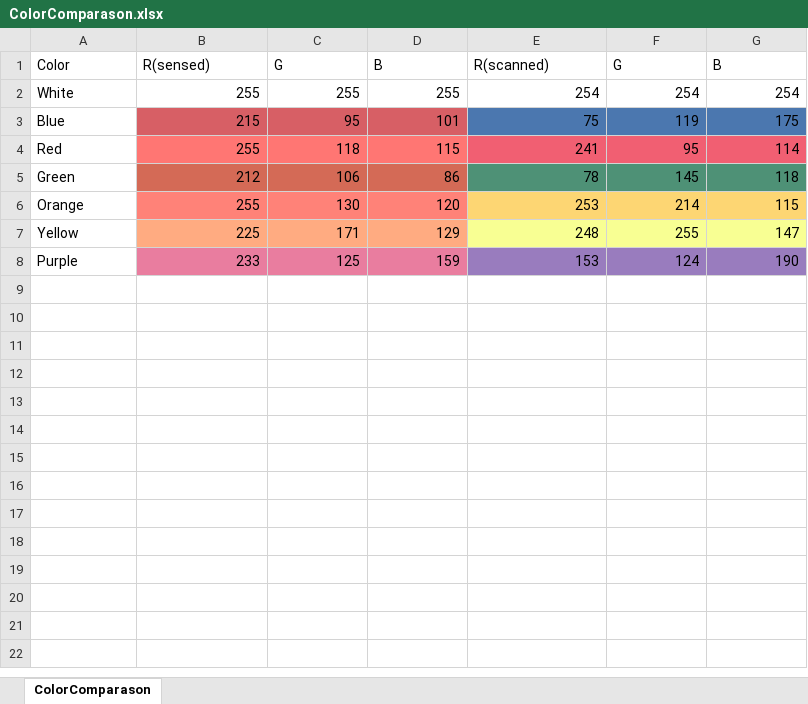
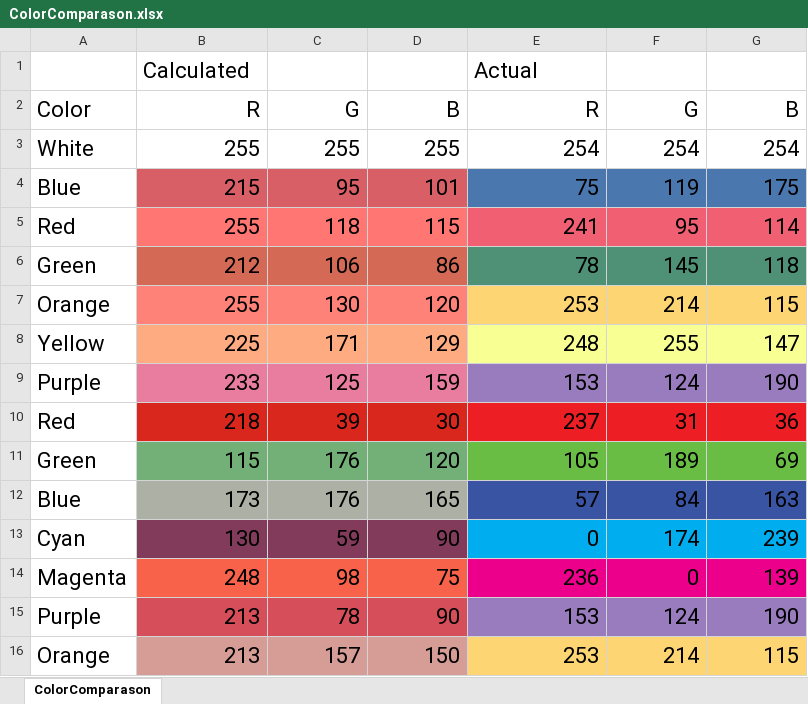
Before and after one commit to IanOlin/ISIM-color-senseor, an Excel workbook: ColorComparason.xlsx, sheet ColorComparason, drawn as a sheet; values as stored, in another font and other column widths than the file's, no borders; addresses are those after the commit; the diff names each change by its address in the sheet, - before the commit and + after, or states it on an @@ line.

Commit message:
more plot stuff

```diff
--- a/ColorComparason.xlsx (sheet ColorComparason)
+++ b/ColorComparason.xlsx (sheet ColorComparason)
+row 1:  | Calculated |  |  | Actual
@@ A2:G9 text size: larger @@
-B2: R(sensed)
+B2: R
-B2:G2 alignment: left
+B2:G2 alignment: right
-E2: R(scanned)
+E2: R
+row 10: Red | 218 | 39 | 30 | 237 | 31 | 36
+row 11: Green | 115 | 176 | 120 | 105 | 189 | 69
+row 12: Blue | 173 | 176 | 165 | 57 | 84 | 163
+row 13: Cyan | 130 | 59 | 90 | 0 | 174 | 239
+row 14: Magenta | 248 | 98 | 75 | 236 | 0 | 139
+row 15: Purple | 213 | 78 | 90 | 153 | 124 | 190
+row 16: Orange | 213 | 157 | 150 | 253 | 214 | 115
```
